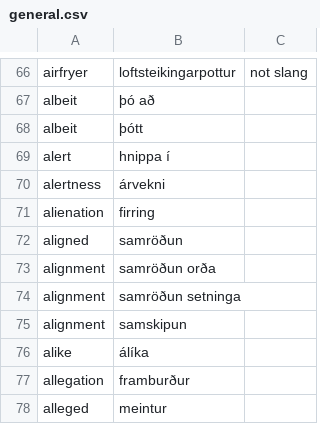
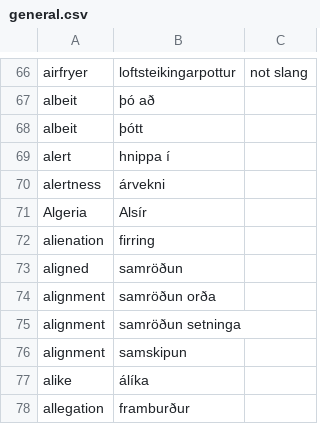
Before and after one commit to judyfong/dictionary, a CSV file: general.csv, drawn as a sheet; only a part is shown, gaps mark what is left out; the shorter side is filled out with more unchanged rows.

Commit message:
Update general.csv

```diff
--- a/general.csv
+++ b/general.csv
@@ -70,2 +70,3 @@ alert,hnippa í
 alertness,árvekni
+Algeria,Alsír
 alienation,firring
```
